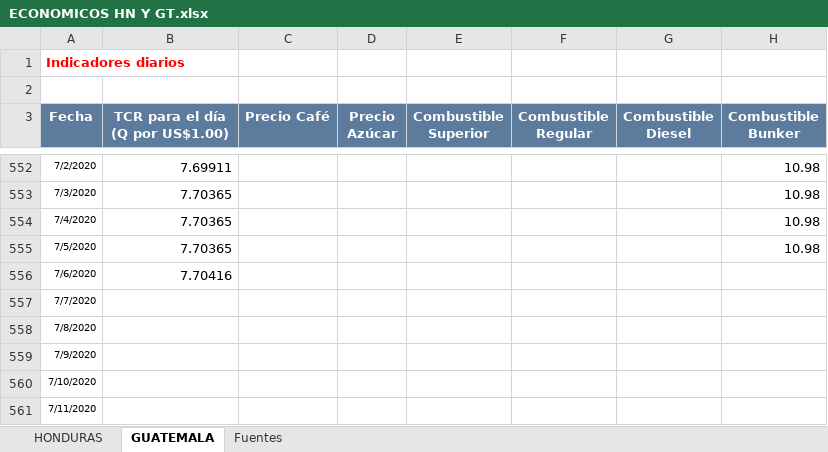
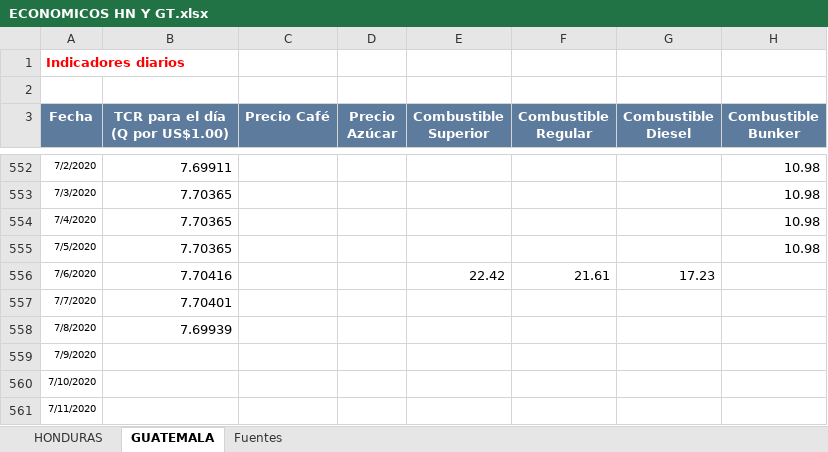
Before and after one commit to Sud-Austral/Datos_Guatemala, an Excel workbook: datacovidgt/ECONOMICOS HN Y GT.xlsx, sheet GUATEMALA, drawn as a sheet; only a part is shown, gaps mark what is left out; values as stored, in another font and other column widths than the file's, no borders; table styles not drawn; the diff names each change by its address in the sheet, - before the commit and + after, or states it on an @@ line.

```diff
--- a/datacovidgt/ECONOMICOS HN Y GT.xlsx (sheet GUATEMALA)
+++ b/datacovidgt/ECONOMICOS HN Y GT.xlsx (sheet GUATEMALA)
-E556 (Combustible Superior): (empty)
+E556 (Combustible Superior): 22.42
-F556 (Combustible Regular): (empty)
+F556 (Combustible Regular): 21.61
-G556 (Combustible Diesel): (empty)
+G556 (Combustible Diesel): 17.23
-B557 (TCR para el día (Q por US$1.00)): (empty)
+B557 (TCR para el día (Q por US$1.00)): 7.70401
-B558 (TCR para el día (Q por US$1.00)): (empty)
+B558 (TCR para el día (Q por US$1.00)): 7.69939
```
Also changed, not shown: sheet HONDURAS, 2 other files.
